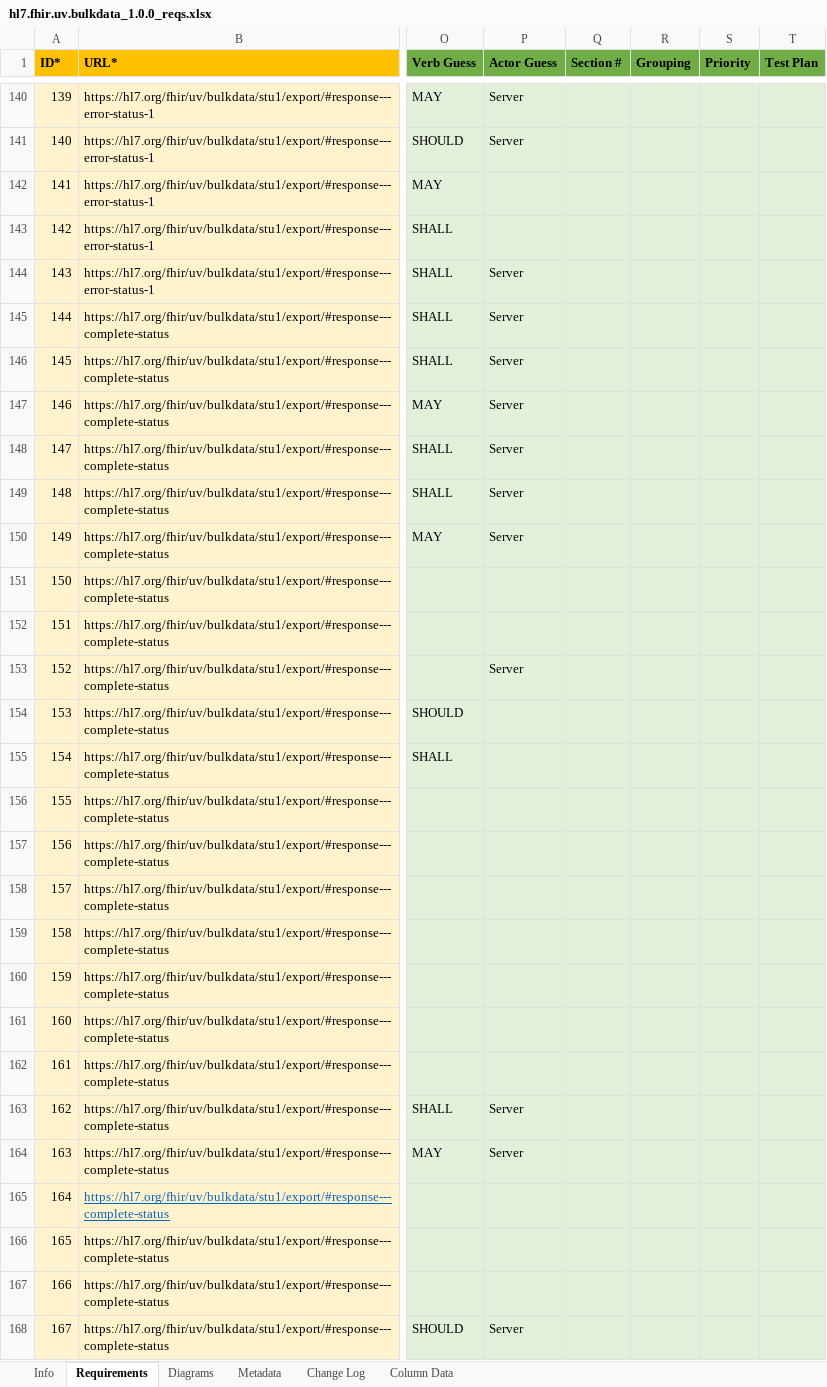
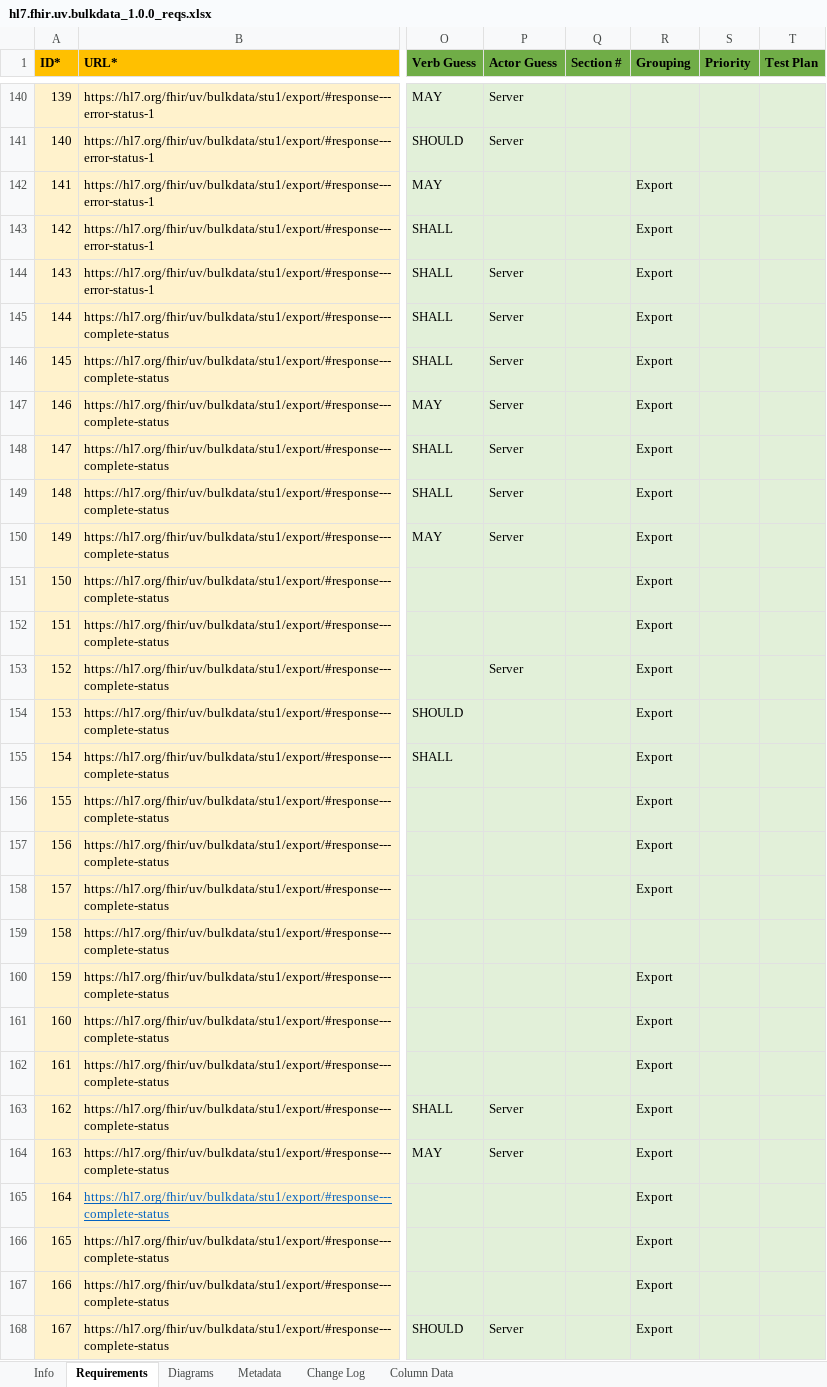
Before and after one commit to inferno-framework/bulk-data-test-kit, an Excel workbook: lib/bulk_data_test_kit/requirements/hl7.fhir.uv.bulkdata_1.0.0_reqs.xlsx, sheet Requirements, drawn as a sheet; only a part is shown, gaps mark what is left out; values as stored, in another font and other column widths than the file's, no borders; the diff covers the shown part only; the diff names each change by its address in the sheet, - before the commit and + after, or states it on an @@ line.

```diff
--- a/lib/bulk_data_test_kit/requirements/hl7.fhir.uv.bulkdata_1.0.0_reqs.xlsx (sheet Requirements)
+++ b/lib/bulk_data_test_kit/requirements/hl7.fhir.uv.bulkdata_1.0.0_reqs.xlsx (sheet Requirements)
-R142:R158 (Grouping): (empty)
+R142:R158 (Grouping): Export
-R160:R168 (Grouping): (empty)
+R160:R168 (Grouping): Export
```
Also changed, not shown: 134 edited cells elsewhere in this sheet, sheet Metadata, lib/bulk_data_test_kit/requirements/hl7.fhir.uv.bulkdata_2.0.0_reqs.xlsx, 3 other files.
